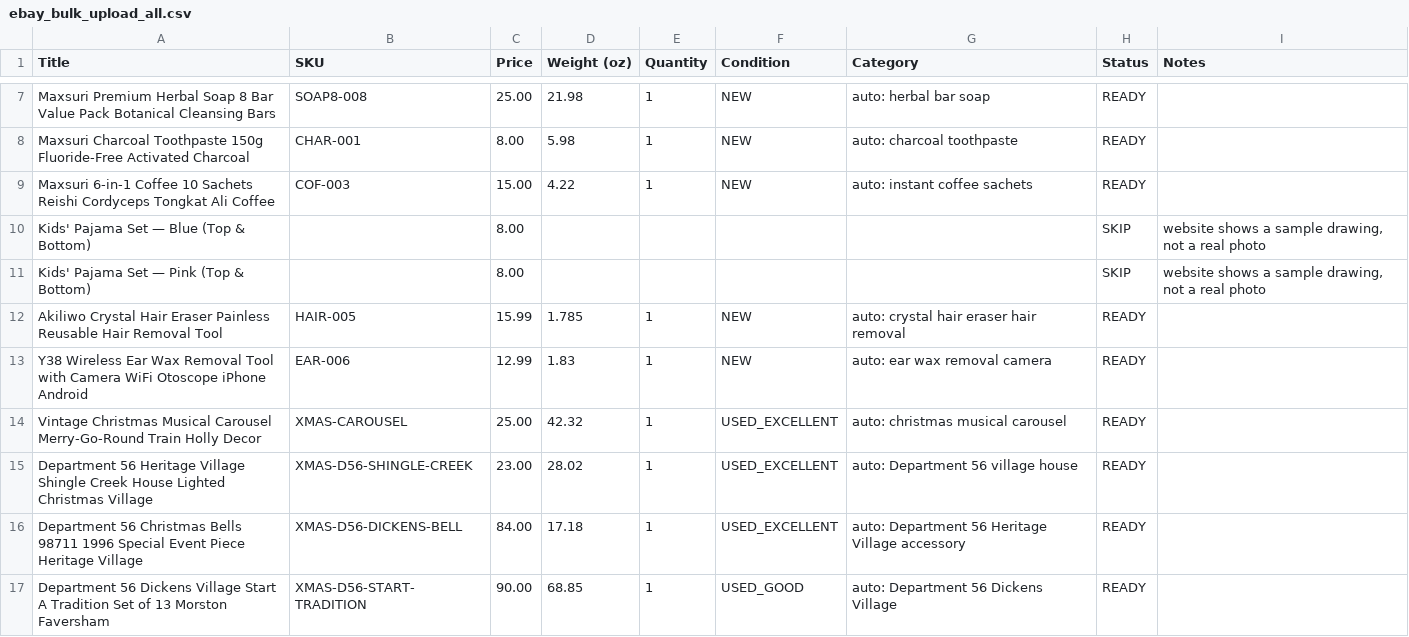
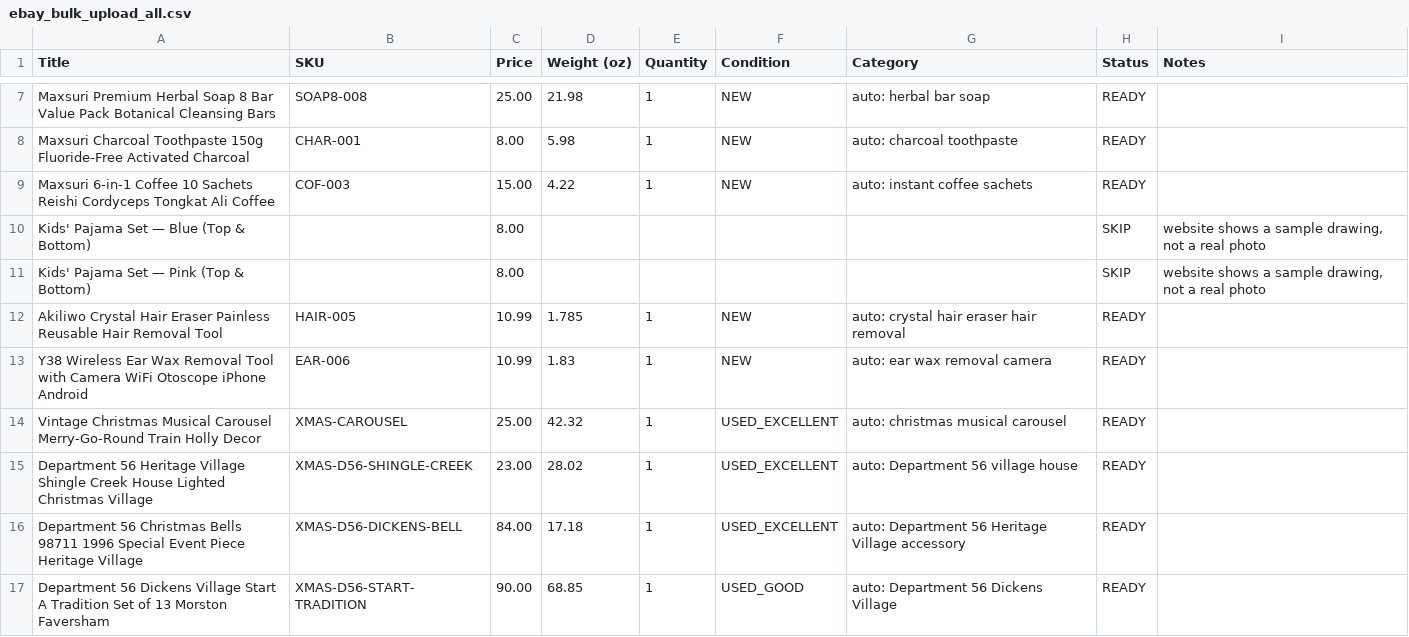
Before and after one commit to Akiliwo/akiliwomarketplace, a CSV file: _ebay/ebay_bulk_upload_all.csv, drawn as a sheet; only a part is shown, gaps mark what is left out.

```diff
--- a/_ebay/ebay_bulk_upload_all.csv
+++ b/_ebay/ebay_bulk_upload_all.csv
@@ -11,4 +11,4 @@ Kids' Pajama Set — Blue (Top & Bottom),,8.00,,,,,SKIP,"website shows a sample
 Kids' Pajama Set — Pink (Top & Bottom),,8.00,,,,,SKIP,"website shows a sample drawing, not a real photo"
-Akiliwo Crystal Hair Eraser Painless Reusable Hair Removal Tool,HAIR-005,15.99,1.785,1,NEW,auto: crystal hair eraser hair removal,READY,
-Y38 Wireless Ear Wax Removal Tool with Camera WiFi Otoscope iPhone Android,EAR-006,12.99,1.83,1,NEW,auto: ear wax removal camera,READY,
+Akiliwo Crystal Hair Eraser Painless Reusable Hair Removal Tool,HAIR-005,10.99,1.785,1,NEW,auto: crystal hair eraser hair removal,READY,
+Y38 Wireless Ear Wax Removal Tool with Camera WiFi Otoscope iPhone Android,EAR-006,10.99,1.83,1,NEW,auto: ear wax removal camera,READY,
 Vintage Christmas Musical Carousel Merry-Go-Round Train Holly Decor,XMAS-CAROUSEL,25.00,42.32,1,USED_EXCELLENT,auto: christmas musical carousel,READY,
```
Also changed, not shown: 2 other files.
